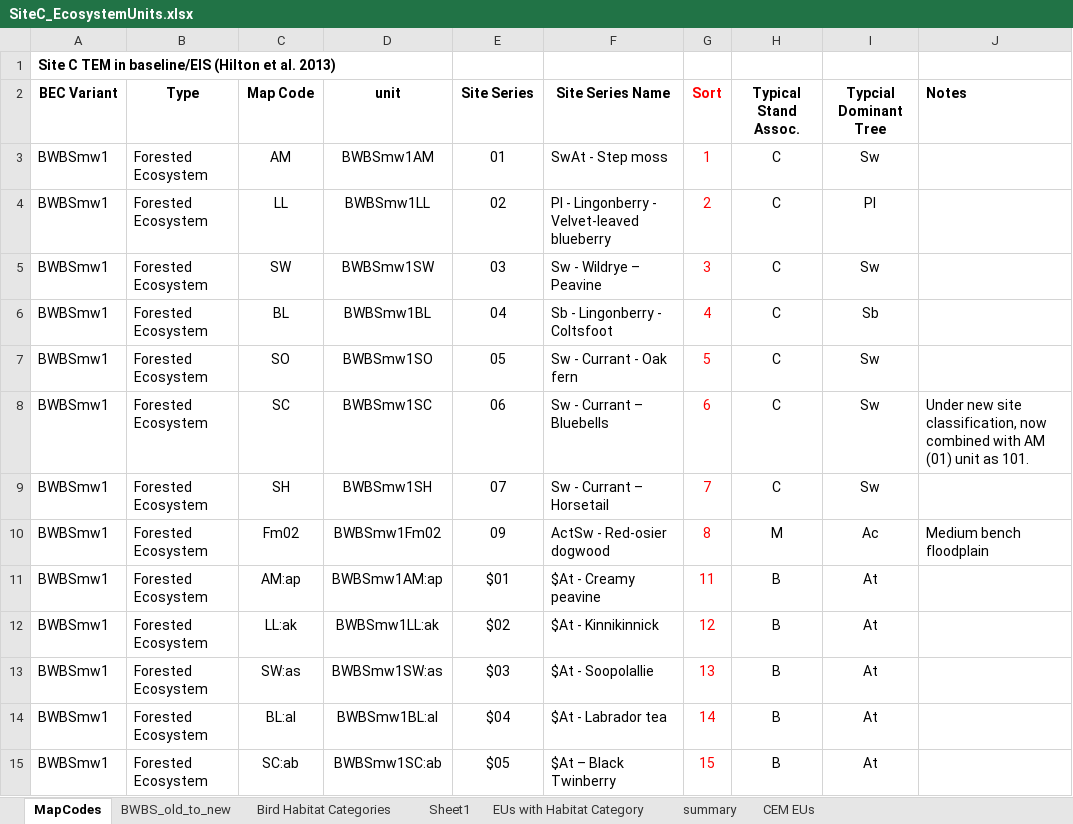
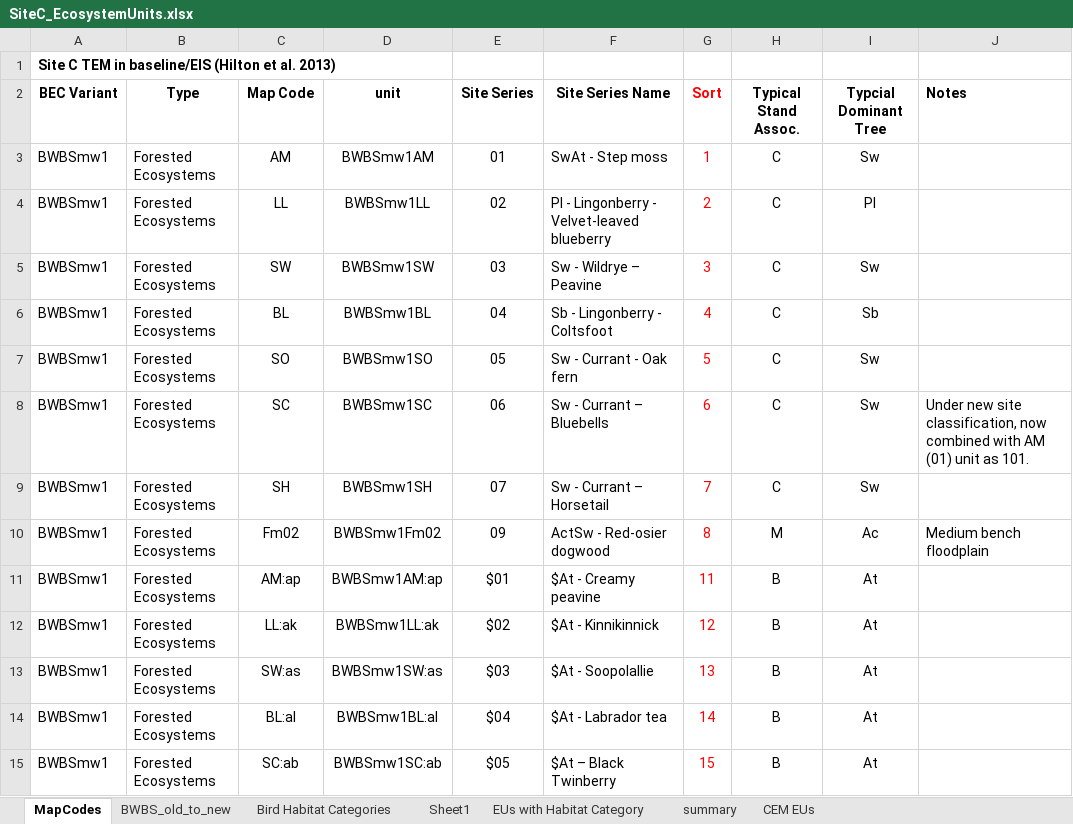
Before and after one commit to jeffonbowen/BBFM, an Excel workbook: eco_mapping_summary/dat/SiteC_EcosystemUnits.xlsx, sheet MapCodes, drawn as a sheet; only a part is shown; values as stored, in another font and other column widths than the file's, no borders; the diff covers the shown part only; the diff names each change by its address in the sheet, - before the commit and + after, or states it on an @@ line.

```diff
--- a/eco_mapping_summary/dat/SiteC_EcosystemUnits.xlsx (sheet MapCodes)
+++ b/eco_mapping_summary/dat/SiteC_EcosystemUnits.xlsx (sheet MapCodes)
-B3:B15 (Type): Forested Ecosystem
+B3:B15 (Type): Forested Ecosystems
```
Also changed, not shown: 35 edited cells elsewhere in this sheet, 7 other files.
